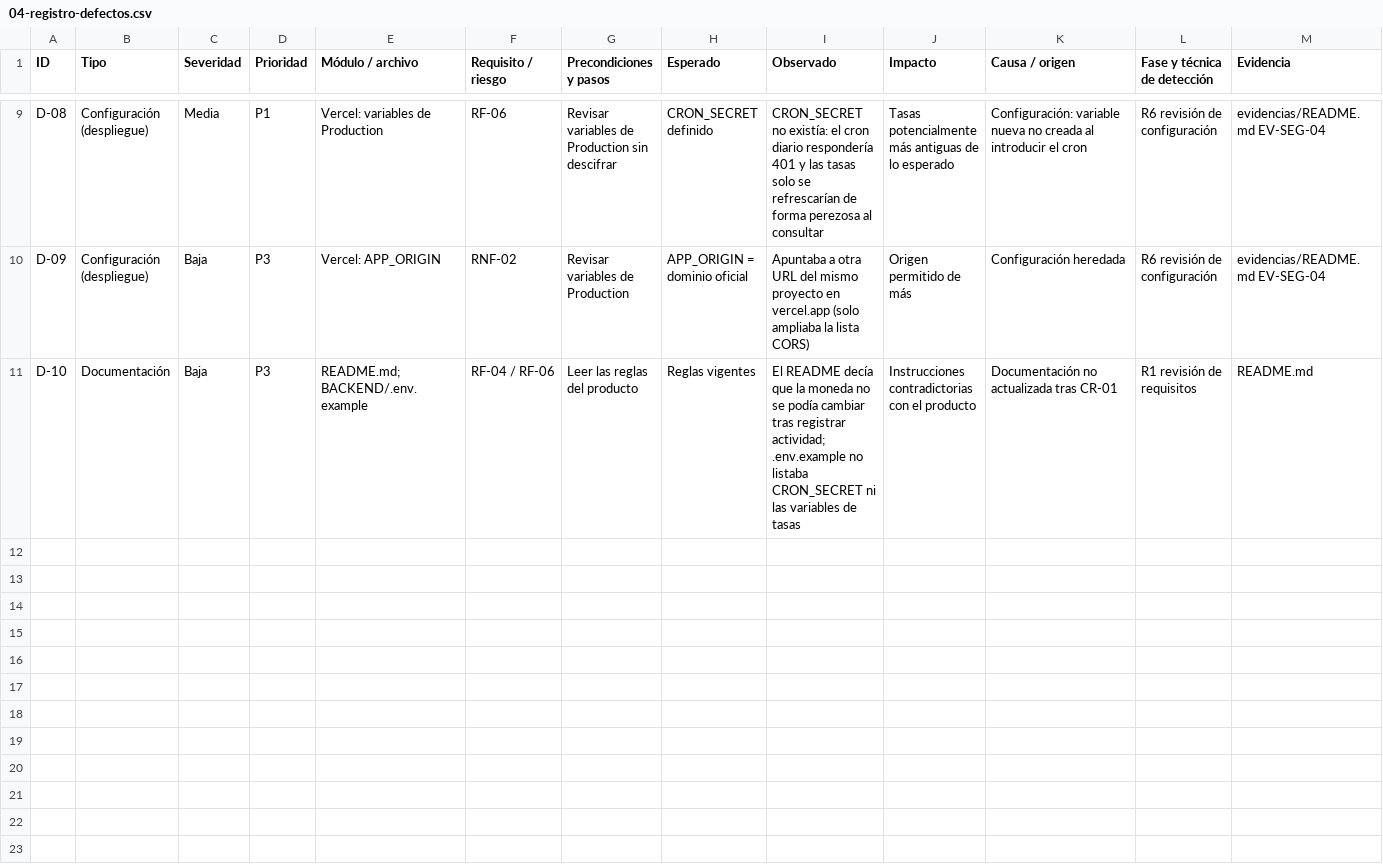
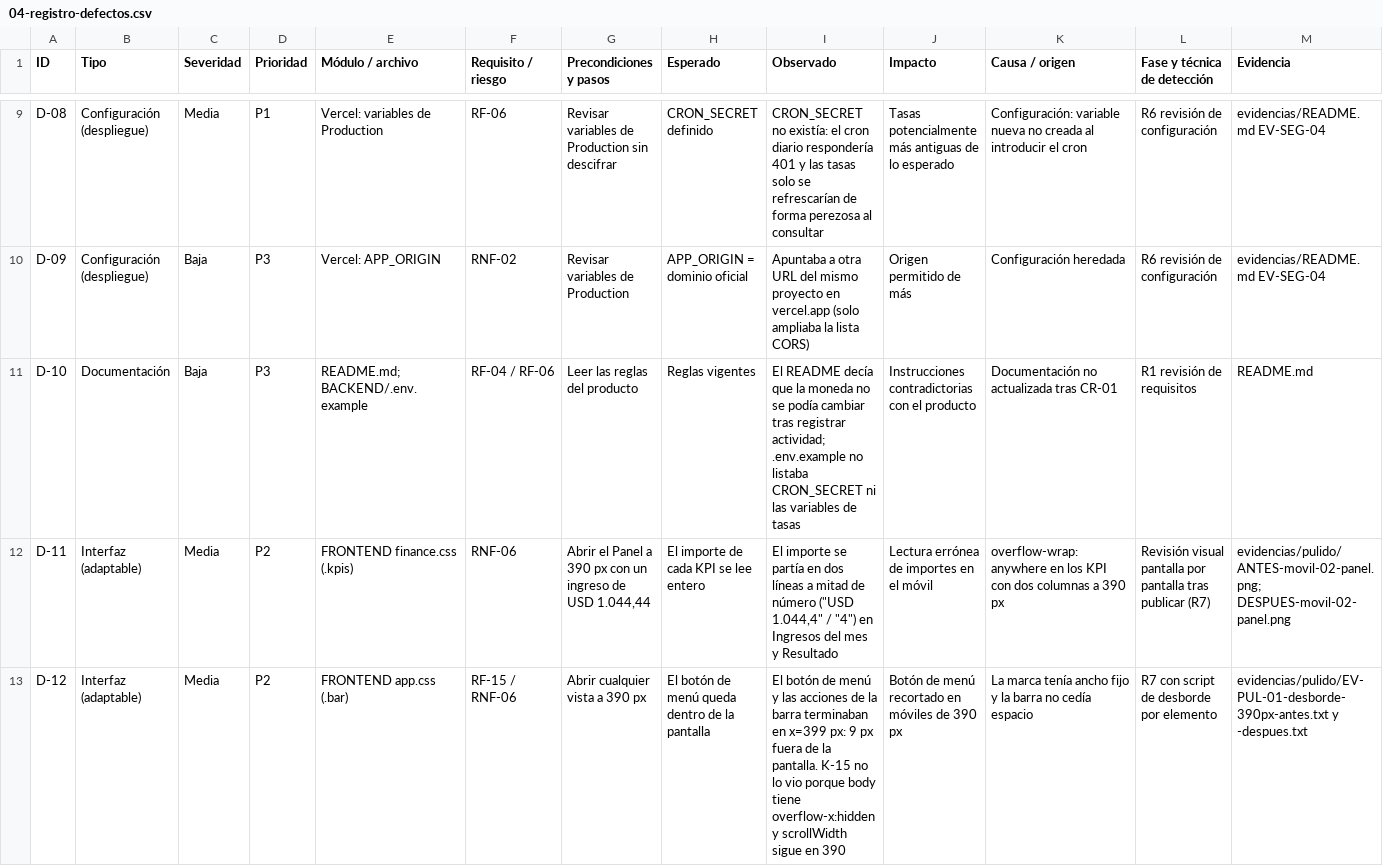
Before and after one commit to jolauschevez1-crypto/asistente-financiero, a CSV file: docs/auditoria/04-registro-defectos.csv, drawn as a sheet; only a part is shown, gaps mark what is left out; rows hold the shown columns only; the diff covers the shown part only; the diff names each change by its address in the sheet, - before the commit and + after, or states it on an @@ line.

```diff
--- a/docs/auditoria/04-registro-defectos.csv
+++ b/docs/auditoria/04-registro-defectos.csv
+row 12: D-11 | Interfaz (adaptable) | Media | P2 | FRONTEND finance.css (.kpis) | RNF-06 | Abrir el Panel a 390 px con un ingreso de USD 1.044,44 | El importe de cada KPI se lee entero | El importe se partía en dos líneas a mitad de número ("USD 1.044,4" / "4") en Ingresos del mes y Resultado | Lectura errónea de importes en el móvil | overflow-wrap:anywhere en los KPI con dos columnas a 390 px | Revisión visual pantalla por pantalla tras publicar (R7) | evidencias/pulido/ANTES-movil-02-panel.png; DESPUES-movil-02-panel.png
+row 13: D-12 | Interfaz (adaptable) | Media | P2 | FRONTEND app.css (.bar) | RF-15 / RNF-06 | Abrir cualquier vista a 390 px | El botón de menú queda dentro de la pantalla | El botón de menú y las acciones de la barra terminaban en x=399 px: 9 px fuera de la pantalla. K-15 no lo vio porque body tiene overflow-x:hidden y scrollWidth sigue en 390 | Botón de menú recortado en móviles de 390 px | La marca tenía ancho fijo y la barra no cedía espacio | R7 con script de desborde por elemento | evidencias/pulido/EV-PUL-01-desborde-390px-antes.txt y -despues.txt
```
Also changed, not shown: 2 added rows elsewhere in this file, docs/auditoria/09-casos-prueba.csv, 40 other files.
